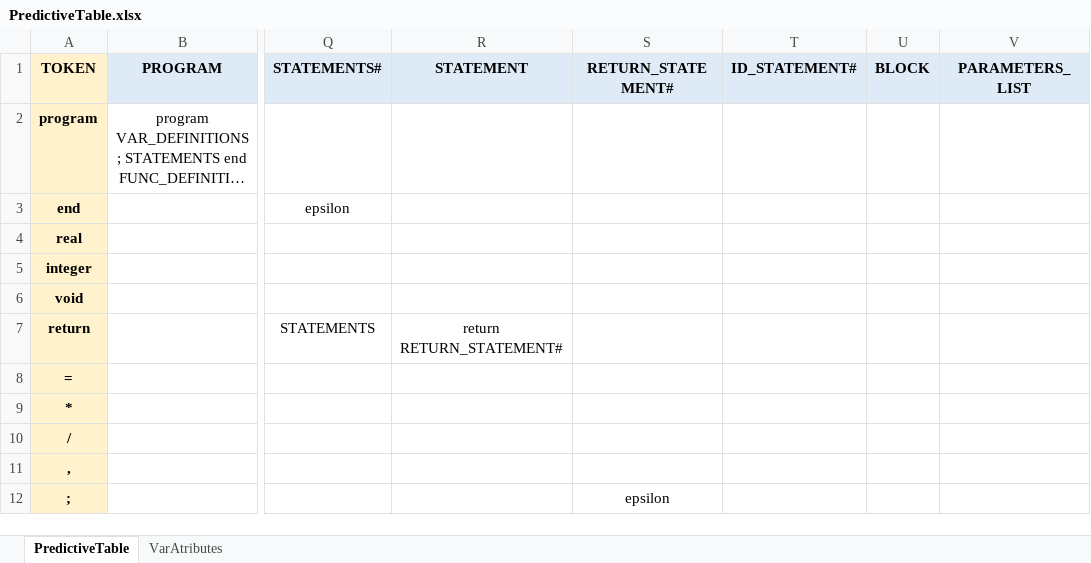
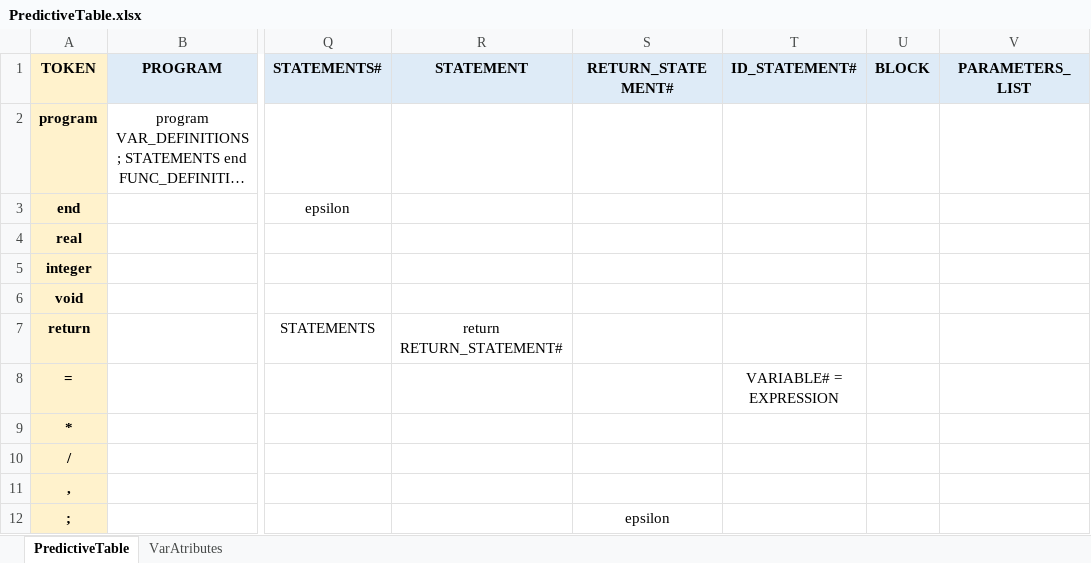
Before and after one commit to KostyaKL/CompilationHIT, an Excel workbook: ex2/PredictiveTable.xlsx, sheet PredictiveTable, drawn as a sheet; only a part is shown, gaps mark what is left out; long unchanged cells end in …; values as stored, in another font and other column widths than the file's, no borders; the diff names each change by its address in the sheet, - before the commit and + after, or states it on an @@ line.

Commit message:
predictive table update

```diff
--- a/ex2/PredictiveTable.xlsx (sheet PredictiveTable)
+++ b/ex2/PredictiveTable.xlsx (sheet PredictiveTable)
-T8 (ID_STATEMENT#): (empty)
+T8 (ID_STATEMENT#): VARIABLE# = EXPRESSION
```
Also changed, not shown: 1 other file.
